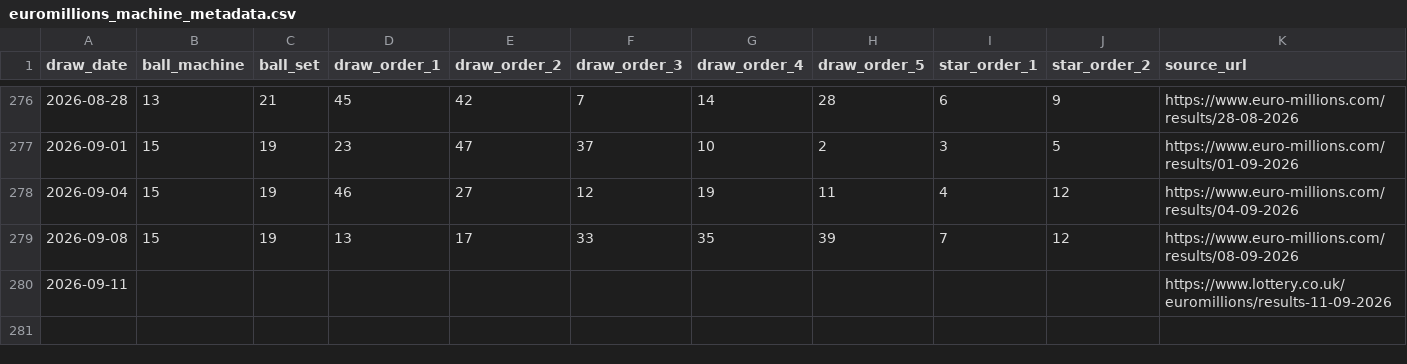
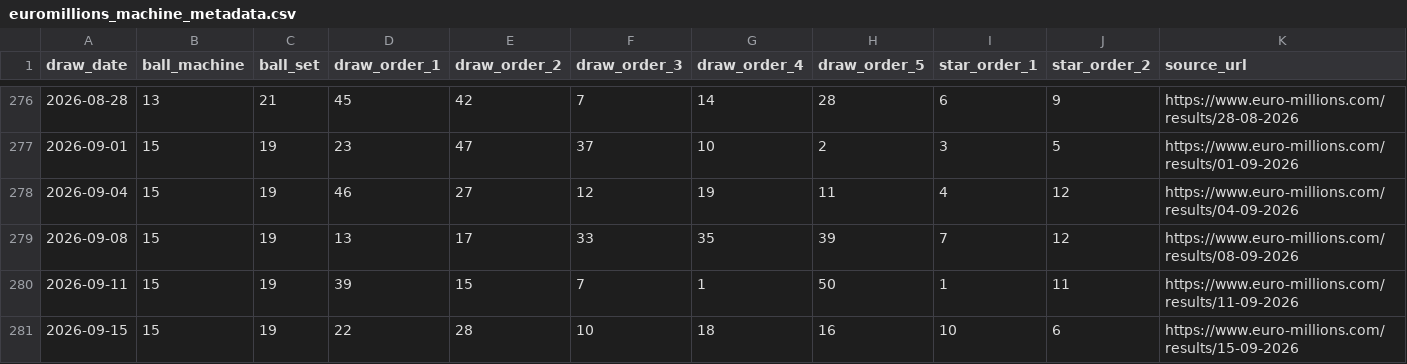
Before and after one commit to Ni-lz/pat-alyzer, a CSV file: data/external/euromillions_machine_metadata.csv, drawn as a sheet; only a part is shown, gaps mark what is left out; rows hold the shown columns only; the diff covers the shown part only; the diff names each change by its address in the sheet, - before the commit and + after, or states it on an @@ line.

```diff
--- a/data/external/euromillions_machine_metadata.csv
+++ b/data/external/euromillions_machine_metadata.csv
-B280 (ball_machine): (empty)
+B280 (ball_machine): 15
-C280 (ball_set): (empty)
+C280 (ball_set): 19
-D280 (draw_order_1): (empty)
+D280 (draw_order_1): 39
-E280 (draw_order_2): (empty)
+E280 (draw_order_2): 15
-F280 (draw_order_3): (empty)
+F280 (draw_order_3): 7
-G280 (draw_order_4): (empty)
+G280 (draw_order_4): 1
-H280 (draw_order_5): (empty)
+H280 (draw_order_5): 50
-I280 (star_order_1): (empty)
+I280 (star_order_1): 1
-J280 (star_order_2): (empty)
+J280 (star_order_2): 11
-K280 (source_url): https://www.lottery.co.uk/euromillions/results-11-09-2026
+K280 (source_url): https://www.euro-millions.com/results/11-09-2026
+row 281: 2026-09-15 | 15 | 19 | 22 | 28 | 10 | 18 | 16 | 10 | 6 | https://www.euro-millions.com/results/15-09-2026
```
Also changed, not shown: 2 edited cells elsewhere in this file, data/processed/backtest_results.csv, data/processed/financial_raw.csv, 33 other files.
